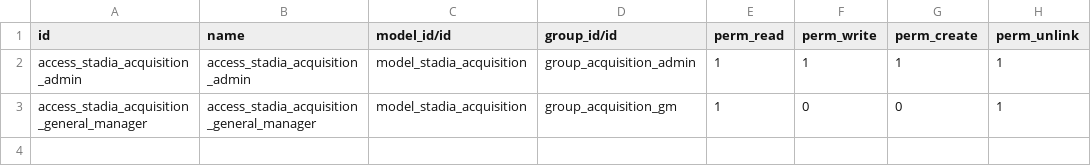
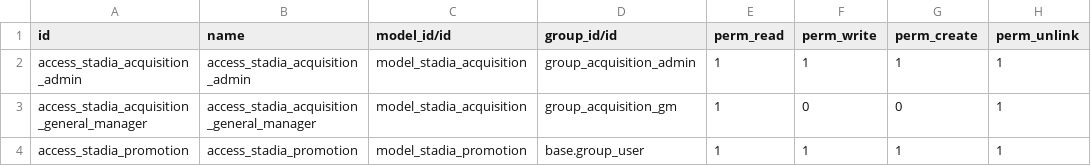
Before and after one commit to Simonbelete/odoo-modules, a CSV file: stadia/security/ir.model.access.csv, drawn as a sheet; the diff names each change by its address in the sheet, - before the commit and + after, or states it on an @@ line.

Commit message:
promotions view

```diff
--- a/stadia/security/ir.model.access.csv
+++ b/stadia/security/ir.model.access.csv
+row 4: access_stadia_promotion | access_stadia_promotion | model_stadia_promotion | base.group_user | 1 | 1 | 1 | 1
```
Also changed, not shown: 6 other files.
